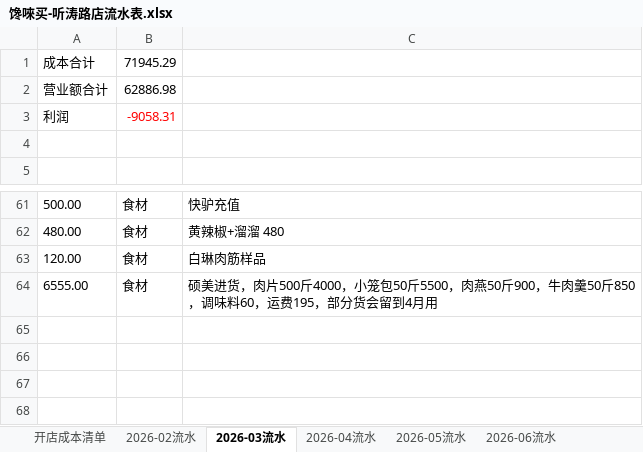
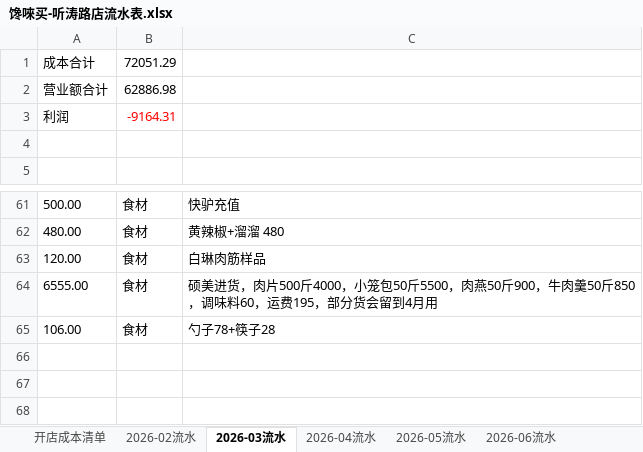
Before and after one commit to OldChicken/ChanWeiMai, an Excel workbook: 财务与流水/馋唻买-听涛路店流水表.xlsx, sheet 2026-03流水, drawn as a sheet; only a part is shown, gaps mark what is left out; values as stored, in another font and other column widths than the file's, no borders; table styles not drawn; the diff names each change by its address in the sheet, - before the commit and + after, or states it on an @@ line.

Commit message:
fix：更新

```diff
--- a/财务与流水/馋唻买-听涛路店流水表.xlsx (sheet 2026-03流水)
+++ b/财务与流水/馋唻买-听涛路店流水表.xlsx (sheet 2026-03流水)
-B1: 71945.29
+B1: 72051.29
-B3: -9058.31
+B3: -9164.31
-row 65: (empty)
+row 65: 106.00 | 食材 | 勺子78+筷子28
```
